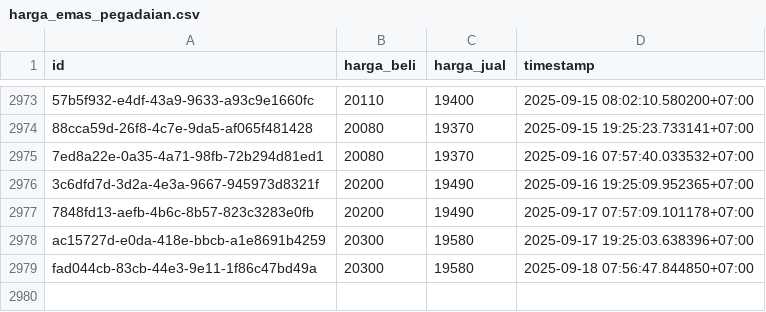
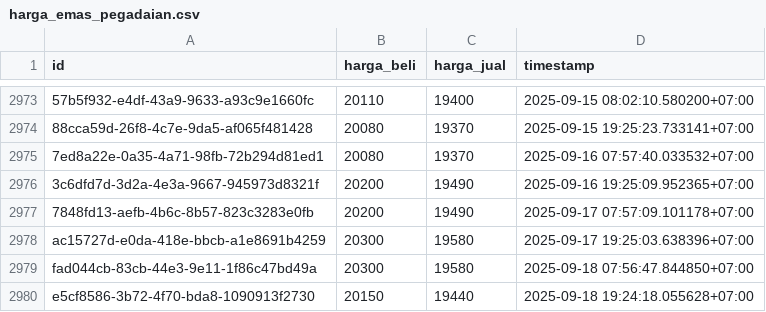
Before and after one commit to ahmadzfaiz/data, a CSV file: datasets/harga_emas_pegadaian.csv, drawn as a sheet; only a part is shown, gaps mark what is left out; the diff names each change by its address in the sheet, - before the commit and + after, or states it on an @@ line.

```diff
--- a/datasets/harga_emas_pegadaian.csv
+++ b/datasets/harga_emas_pegadaian.csv
+row 2980: e5cf8586-3b72-4f70-bda8-1090913f2730 | 20150 | 19440 | 2025-09-18 19:24:18.055628+07:00
```
